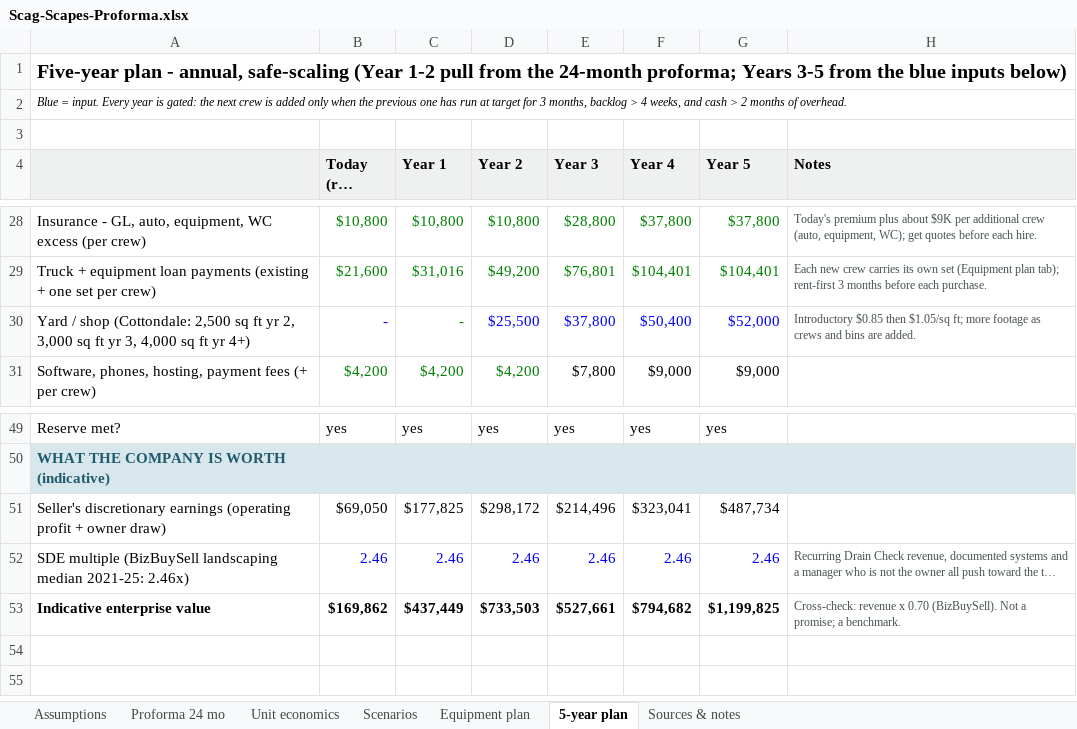
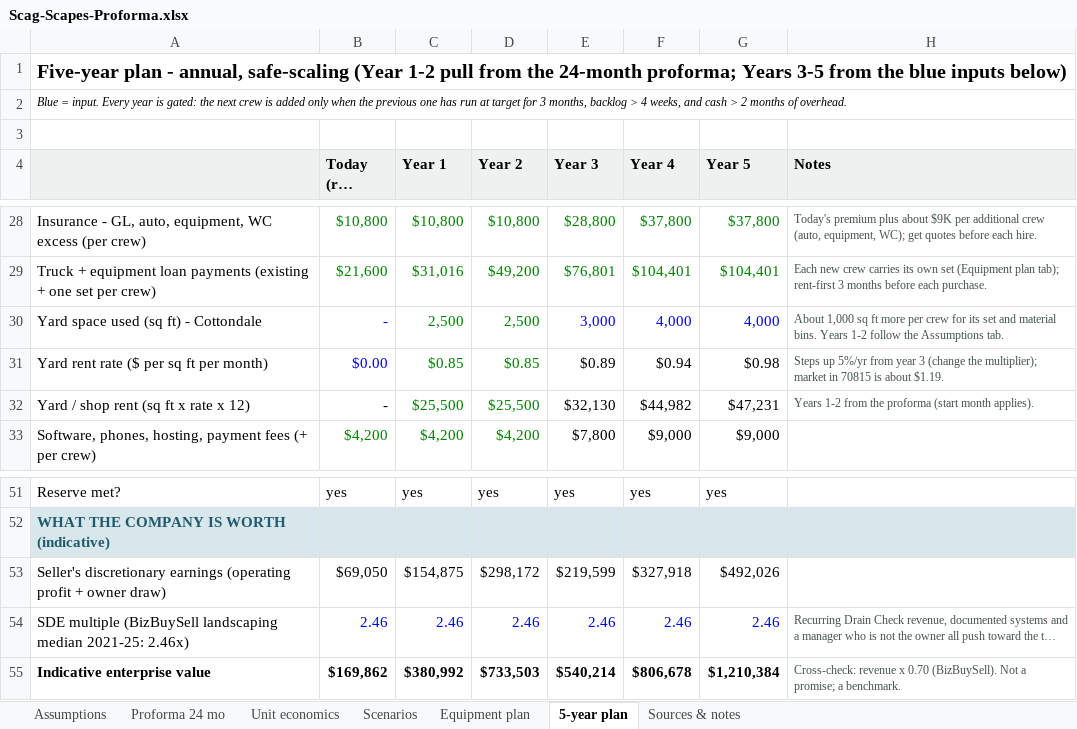
Before and after one commit to nedpearson/ScagScapes, an Excel workbook: docs/Scag-Scapes-Proforma.xlsx, sheet 5-year plan, drawn as a sheet; only a part is shown, gaps mark what is left out; long unchanged cells end in …; values as stored, in another font and other column widths than the file's, no borders; removed rows and columns are numbered as before the commit, all else as after; the diff covers the shown part only; the diff names each change by its address in the sheet, - before the commit and + after, or states it on an @@ line.

```diff
--- a/docs/Scag-Scapes-Proforma.xlsx (sheet 5-year plan)
+++ b/docs/Scag-Scapes-Proforma.xlsx (sheet 5-year plan)
-row 30: Yard / shop (Cottondale: 2,500 sq ft yr 2, 3,000 sq ft yr 3, 4,000 sq ft yr 4+) | - | - | $25,500 | $37,800 | $50,400 | $52,000 | Introductory $0.85 then $1.05/sq ft; more footage as crews and bins are added.
+row 30: Yard space used (sq ft) - Cottondale | - | 2,500 | 2,500 | 3,000 | 4,000 | 4,000 | About 1,000 sq ft more per crew for its set and material bins. Years 1-2 follow the Assumptions tab.
+row 31: Yard rent rate ($ per sq ft per month) | $0.00 | $0.85 | $0.85 | $0.89 | $0.94 | $0.98 | Steps up 5%/yr from year 3 (change the multiplier); market in 70815 is about $1.19.
+row 32: Yard / shop rent (sq ft x rate x 12) | - | $25,500 | $25,500 | $32,130 | $44,982 | $47,231 | Years 1-2 from the proforma (start month applies).
-C53 (Year 1): $177,825
+C53 (Year 1): $154,875
-E53 (Year 3): $214,496
+E53 (Year 3): $219,599
-F53 (Year 4): $323,041
+F53 (Year 4): $327,918
-G53 (Year 5): $487,734
+G53 (Year 5): $492,026
-C55 (Year 1): $437,449
+C55 (Year 1): $380,992
-E55 (Year 3): $527,661
+E55 (Year 3): $540,214
-F55 (Year 4): $794,682
+F55 (Year 4): $806,678
-G55 (Year 5): $1,199,825
+G55 (Year 5): $1,210,384
```
Also changed, not shown: 29 edited cells elsewhere in this sheet, sheet Proforma 24 mo, sheet Assumptions, sheet Scenarios, sheet Unit economics, formulas that keep their value, 2 other files.
